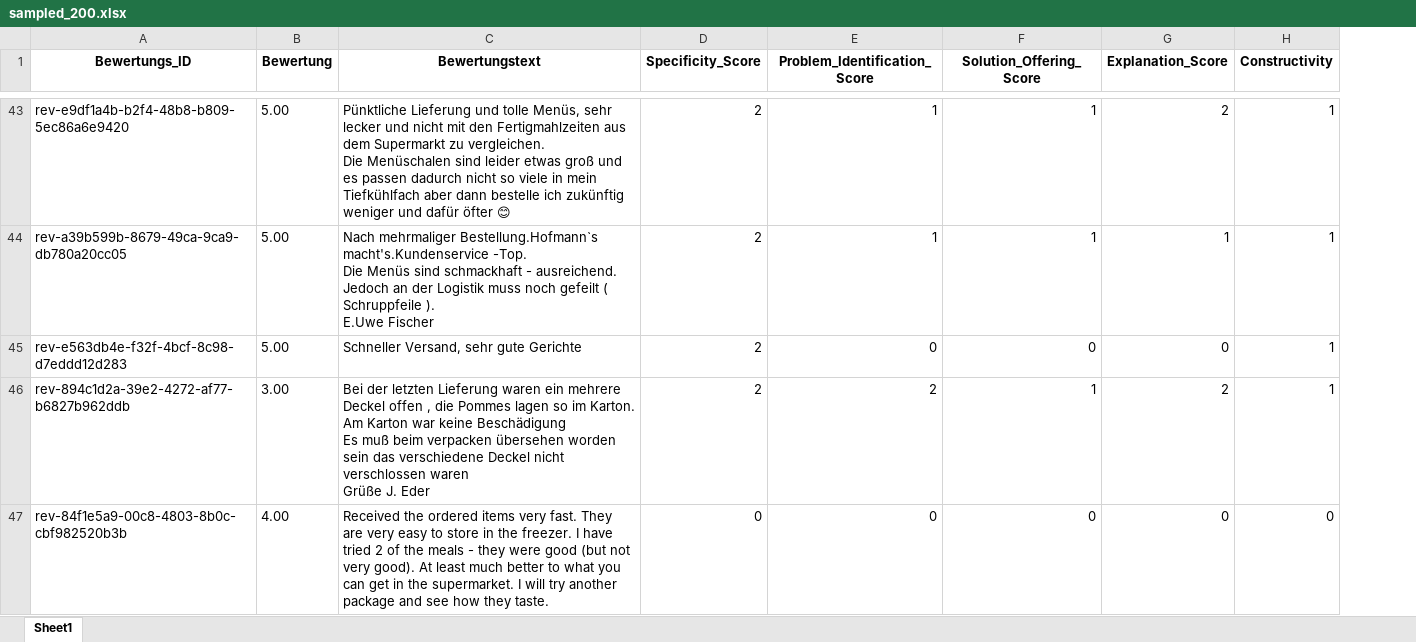
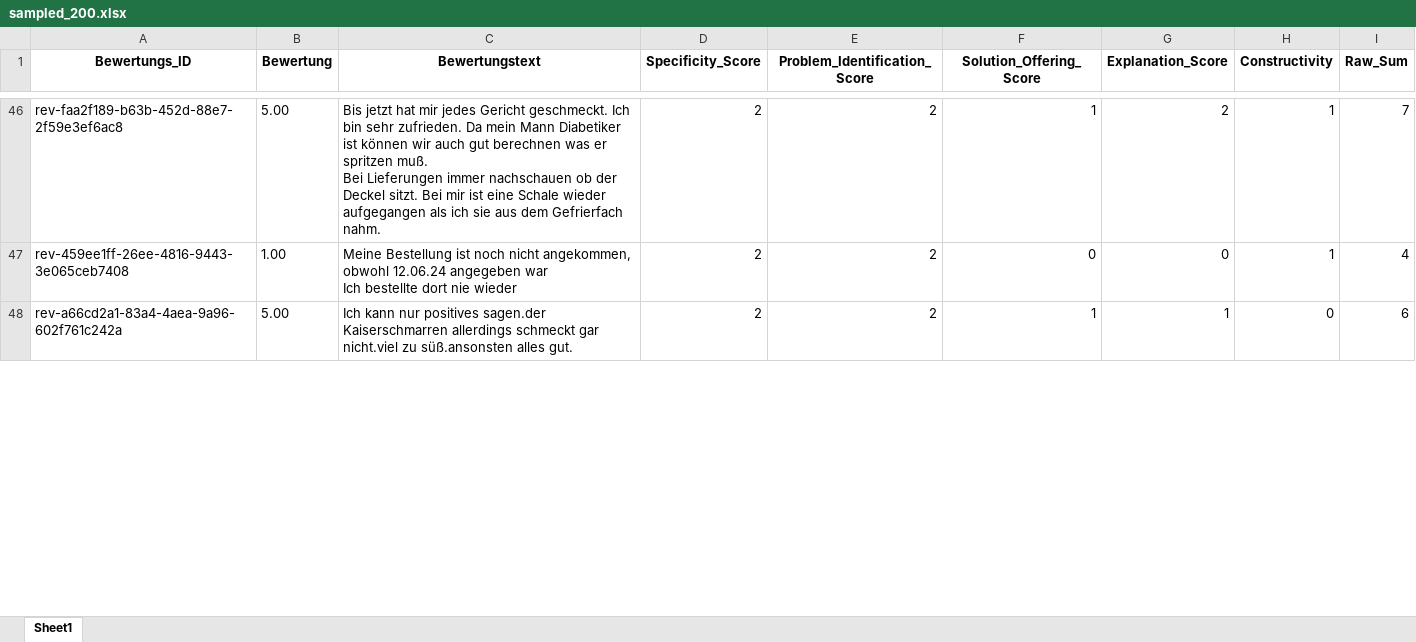
Before and after one commit to maxz773/language-analytics, an Excel workbook: data/sampled_200.xlsx, sheet Sheet1, drawn as a sheet; only a part is shown, gaps mark what is left out; values as stored, in another font and other column widths than the file's, no borders; removed rows and columns are numbered as before the commit, all else as after; ↵ is a line break in a cell; the diff covers the shown part only; the diff names each change by its address in the sheet, - before the commit and + after, or states it on an @@ line.

```diff
--- a/data/sampled_200.xlsx (sheet Sheet1)
+++ b/data/sampled_200.xlsx (sheet Sheet1)
+column I (Raw_Sum), row 46: 7; row 48: 6
-A46 (Bewertungs_ID): rev-e9df1a4b-b2f4-48b8-b809-5ec86a6e9420
+A46 (Bewertungs_ID): rev-faa2f189-b63b-452d-88e7-2f59e3ef6ac8
-C46 (Bewertungstext): Pünktliche Lieferung und tolle Menüs, sehr lecker und nicht mit den Fertigmahlzeiten aus dem Supermarkt zu vergleichen. ↵ Die Menüschalen sind leider etwas groß und es passen dadurch nicht so viele in mein Tiefkühlfach aber dann bestelle ich zukünftig weniger und dafür öfter 😊
+C46 (Bewertungstext): Bis jetzt hat mir jedes Gericht geschmeckt. Ich bin sehr zufrieden. Da mein Mann Diabetiker ist können wir auch gut berechnen was er spritzen muß. ↵ Bei Lieferungen immer nachschauen ob der Deckel sitzt. Bei mir ist eine Schale wieder aufgegangen als ich sie aus dem Gefrierfach nahm.
-E46 (Problem_Identification_Score): 1
+E46 (Problem_Identification_Score): 2
+row 47: rev-459ee1ff-26ee-4816-9443-3e065ceb7408 | 1.00 | Meine Bestellung ist noch nicht angekommen, obwohl 12.06.24 angegeben war ↵ Ich bestellte dort nie wieder | 2 | 2 | 0 | 0 | 1 | 4
-A48 (Bewertungs_ID): rev-a39b599b-8679-49ca-9ca9-db780a20cc05
+A48 (Bewertungs_ID): rev-a66cd2a1-83a4-4aea-9a96-602f761c242a
-C48 (Bewertungstext): Nach mehrmaliger Bestellung.Hofmann`s macht's.Kundenservice -Top. ↵ Die Menüs sind schmackhaft - ausreichend. ↵ Jedoch an der Logistik muss noch gefeilt ( Schruppfeile ). ↵ E.Uwe Fischer
+C48 (Bewertungstext): Ich kann nur positives sagen.der Kaiserschmarren allerdings schmeckt gar nicht.viel zu süß.ansonsten alles gut.
-E48 (Problem_Identification_Score): 1
+E48 (Problem_Identification_Score): 2
-H48 (Constructivity): 1
+H48 (Constructivity): 0
-row 45: rev-e563db4e-f32f-4bcf-8c98-d7eddd12d283 | 5.00 | Schneller Versand, sehr gute Gerichte | 2 | 0 | 0 | 0 | 1
-row 46: rev-894c1d2a-39e2-4272-af77-b6827b962ddb | 3.00 | Bei der letzten Lieferung waren ein mehrere Deckel offen , die Pommes lagen so im Karton. ↵ Am Karton war keine Beschädigung ↵ Es muß beim verpacken übersehen worden sein das verschiedene Deckel nicht verschlossen waren ↵ Grüße J. Eder | 2 | 2 | 1 | 2 | 1
-row 47: rev-84f1e5a9-00c8-4803-8b0c-cbf982520b3b | 4.00 | Received the ordered items very fast. They are very easy to store in the freezer. I have tried 2 of the meals - they were good (but not very good). At least much better to what you can get in the supermarket. I will try another package and see how they taste. | 0 | 0 | 0 | 0 | 0
```
Also changed, not shown: 68 added rows, 66 removed rows and 278 edited cells elsewhere in this sheet, data/final_results.xlsx, 2 other files.
